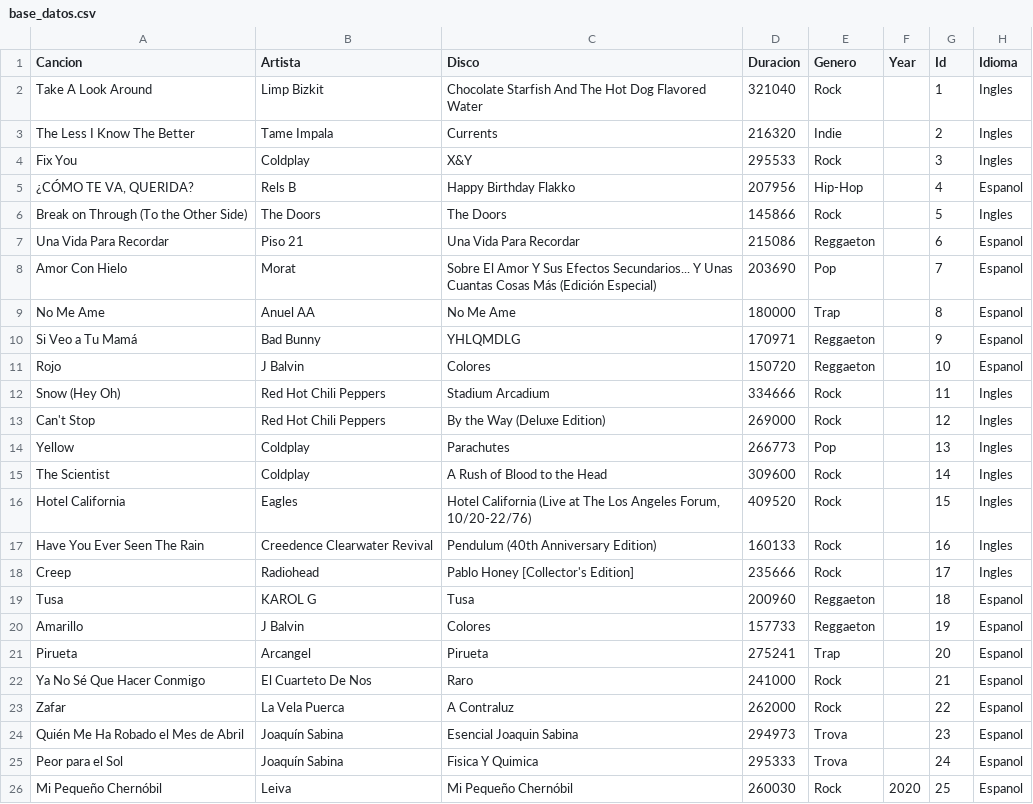
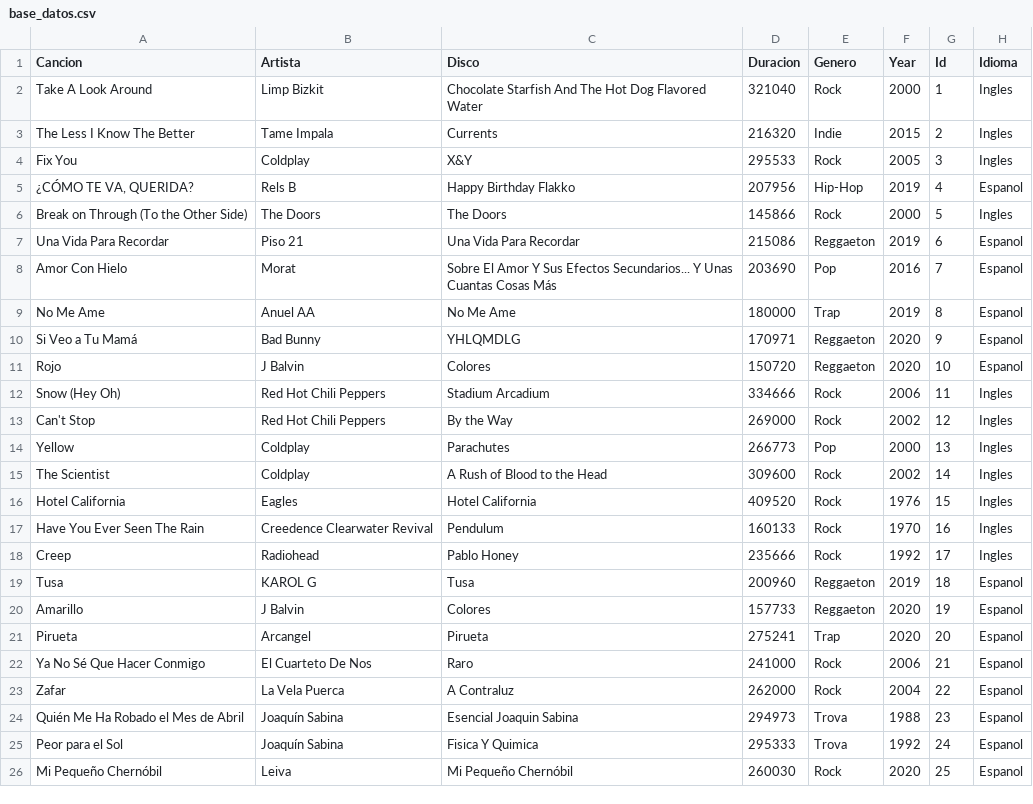
Before and after one commit to Mar19845/Proyecto2, a CSV file: Proyecto2/base_datos.csv, drawn as a sheet.

```diff
--- a/Proyecto2/base_datos.csv
+++ b/Proyecto2/base_datos.csv
@@ -1,26 +1,26 @@
 Cancion,Artista,Disco,Duracion,Genero,Year,Id ,Idioma
-Take A Look Around,Limp Bizkit,Chocolate Starfish And The Hot Dog Flavored Water,321040,Rock,,1,Ingles
-The Less I Know The Better,Tame Impala,Currents,216320,Indie,,2,Ingles
-Fix You,Coldplay,X&Y,295533,Rock,,3,Ingles
-"¿CÓMO TE VA, QUERIDA?",Rels B,Happy Birthday Flakko,207956,Hip-Hop,,4,Espanol
-Break on Through (To the Other Side),The Doors,The Doors,145866,Rock,,5,Ingles
-Una Vida Para Recordar,Piso 21,Una Vida Para Recordar,215086,Reggaeton,,6,Espanol
-Amor Con Hielo,Morat,Sobre El Amor Y Sus Efectos Secundarios... Y Unas Cuantas Cosas Más (Edición Especial),203690,Pop,,7,Espanol
-No Me Ame, Anuel AA,No Me Ame,180000,Trap,,8,Espanol
-Si Veo a Tu Mamá,Bad Bunny,YHLQMDLG,170971,Reggaeton,,9,Espanol
-Rojo,J Balvin,Colores,150720,Reggaeton,,10,Espanol
-Snow (Hey Oh),Red Hot Chili Peppers,Stadium Arcadium,334666,Rock,,11,Ingles
-Can't Stop,Red Hot Chili Peppers,By the Way (Deluxe Edition),269000,Rock,,12,Ingles
-Yellow,Coldplay,Parachutes,266773,Pop,,13,Ingles
-The Scientist,Coldplay,A Rush of Blood to the Head,309600,Rock,,14,Ingles
-Hotel California,Eagles,"Hotel California (Live at The Los Angeles Forum, 10/20-22/76)",409520,Rock,,15,Ingles
-Have You Ever Seen The Rain,Creedence Clearwater Revival,Pendulum (40th Anniversary Edition),160133,Rock,,16,Ingles
-Creep,Radiohead,Pablo Honey [Collector's Edition],235666,Rock,,17,Ingles
-Tusa,KAROL G,Tusa,200960,Reggaeton,,18,Espanol
-Amarillo,J Balvin,Colores,157733,Reggaeton,,19,Espanol
-Pirueta, Arcangel,Pirueta,275241,Trap,,20,Espanol
-Ya No Sé Que Hacer Conmigo,El Cuarteto De Nos,Raro,241000,Rock,,21,Espanol
-Zafar,La Vela Puerca,A Contraluz,262000,Rock,,22,Espanol
-Quién Me Ha Robado el Mes de Abril,Joaquín Sabina,Esencial Joaquin Sabina,294973,Trova,,23,Espanol
-Peor para el Sol,Joaquín Sabina,Fisica Y Quimica,295333,Trova,,24,Espanol
+Take A Look Around,Limp Bizkit,Chocolate Starfish And The Hot Dog Flavored Water,321040,Rock,2000,1,Ingles
+The Less I Know The Better,Tame Impala,Currents,216320,Indie,2015,2,Ingles
+Fix You,Coldplay,X&Y,295533,Rock,2005,3,Ingles
+"¿CÓMO TE VA, QUERIDA?",Rels B,Happy Birthday Flakko,207956,Hip-Hop,2019,4,Espanol
+Break on Through (To the Other Side),The Doors,The Doors,145866,Rock,2000,5,Ingles
+Una Vida Para Recordar,Piso 21,Una Vida Para Recordar,215086,Reggaeton,2019,6,Espanol
+Amor Con Hielo,Morat,Sobre El Amor Y Sus Efectos Secundarios... Y Unas Cuantas Cosas Más,203690,Pop,2016,7,Espanol
+No Me Ame, Anuel AA,No Me Ame,180000,Trap,2019,8,Espanol
+Si Veo a Tu Mamá,Bad Bunny,YHLQMDLG,170971,Reggaeton,2020,9,Espanol
+Rojo,J Balvin,Colores,150720,Reggaeton,2020,10,Espanol
+Snow (Hey Oh),Red Hot Chili Peppers,Stadium Arcadium,334666,Rock,2006,11,Ingles
+Can't Stop,Red Hot Chili Peppers,By the Way,269000,Rock,2002,12,Ingles
+Yellow,Coldplay,Parachutes,266773,Pop,2000,13,Ingles
+The Scientist,Coldplay,A Rush of Blood to the Head,309600,Rock,2002,14,Ingles
+Hotel California,Eagles,Hotel California,409520,Rock,1976,15,Ingles
+Have You Ever Seen The Rain,Creedence Clearwater Revival,Pendulum ,160133,Rock,1970,16,Ingles
+Creep,Radiohead,Pablo Honey,235666,Rock,1992,17,Ingles
+Tusa,KAROL G,Tusa,200960,Reggaeton,2019,18,Espanol
+Amarillo,J Balvin,Colores,157733,Reggaeton,2020,19,Espanol
+Pirueta, Arcangel,Pirueta,275241,Trap,2020,20,Espanol
+Ya No Sé Que Hacer Conmigo,El Cuarteto De Nos,Raro,241000,Rock,2006,21,Espanol
+Zafar,La Vela Puerca,A Contraluz,262000,Rock,2004,22,Espanol
+Quién Me Ha Robado el Mes de Abril,Joaquín Sabina,Esencial Joaquin Sabina,294973,Trova,1988,23,Espanol
+Peor para el Sol,Joaquín Sabina,Fisica Y Quimica,295333,Trova,1992,24,Espanol
 Mi Pequeño Chernóbil,Leiva,Mi Pequeño Chernóbil,260030,Rock,2020,25,Espanol
```
Also changed, not shown: 2 other files.
